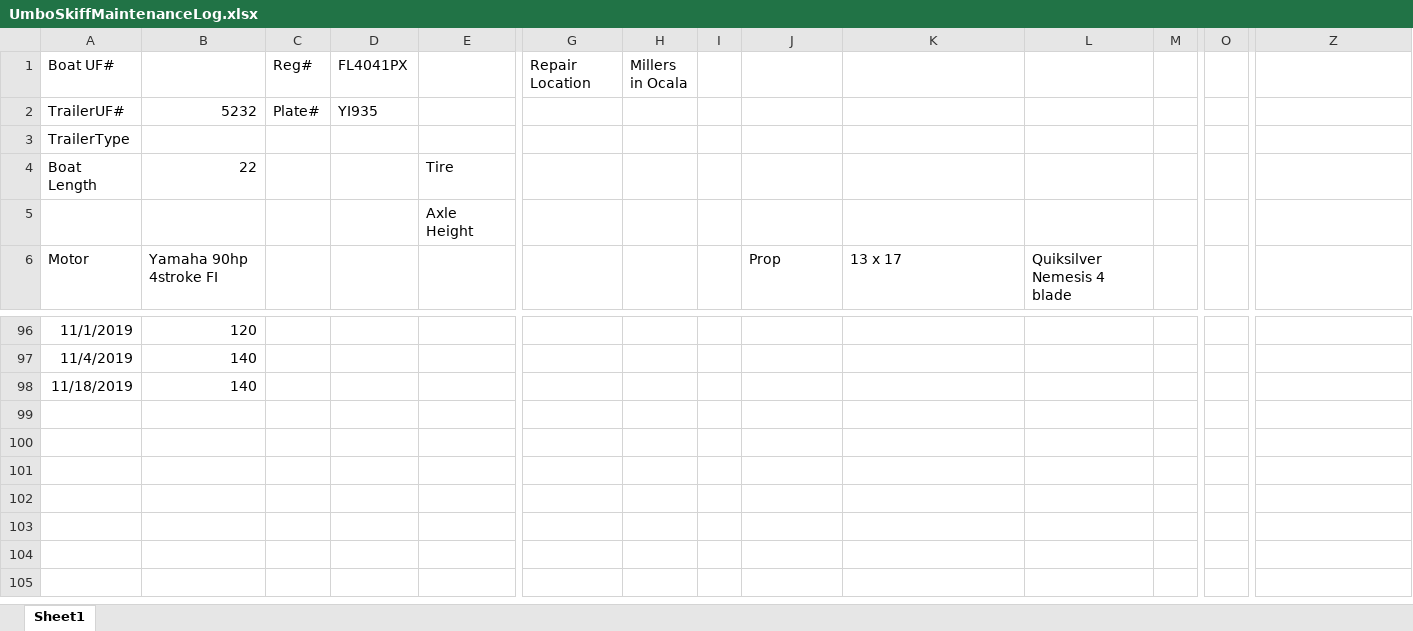
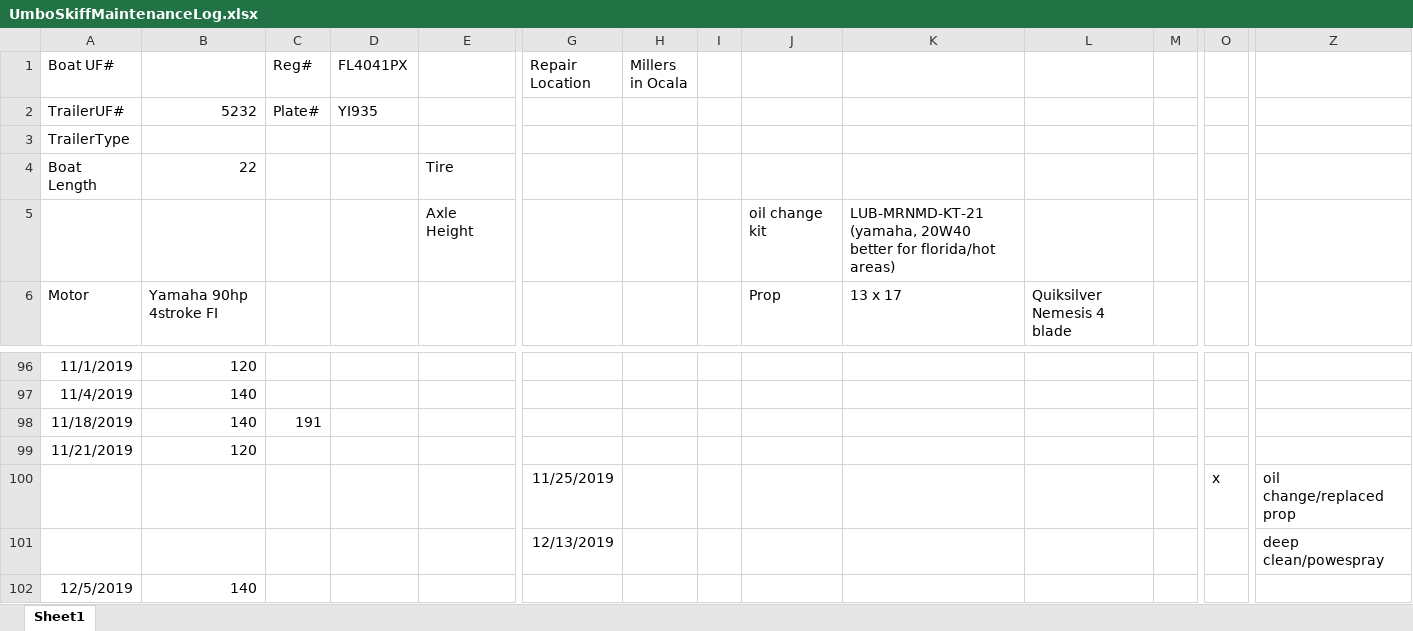
Before and after one commit to sbeck1/Beck_LC_R, an Excel workbook: logs/boat_logs/UmboSkiffMaintenanceLog.xlsx, sheet Sheet1, drawn as a sheet; only a part is shown, gaps mark what is left out; values as stored, in another font and other column widths than the file's, no borders; rows hold the shown columns only; the diff names each change by its address in the sheet, - before the commit and + after, or states it on an @@ line.

```diff
--- a/logs/boat_logs/UmboSkiffMaintenanceLog.xlsx (sheet Sheet1)
+++ b/logs/boat_logs/UmboSkiffMaintenanceLog.xlsx (sheet Sheet1)
-J5: (empty)
+J5: oil change kit
-K5: (empty)
+K5: LUB-MRNMD-KT-21 (yamaha, 20W40 better for florida/hot areas)
-C98 (Reg#): (empty)
+C98 (Reg#): 191
+row 99: 11/21/2019 | 120
+row 100:  |  |  |  |  | 11/25/2019 |  |  |  |  |  |  | x | oil change/replaced prop
+row 101:  |  |  |  |  | 12/13/2019 |  |  |  |  |  |  |  | deep clean/powespray
+row 102: 12/5/2019 | 140
```
Also changed, not shown: logs/boat_logs/LevitatorAirboatMaintenanceLog.xlsx, logs/boat_logs/PhlipsBoatMaintenanceLog.xlsx, 1 other file.
